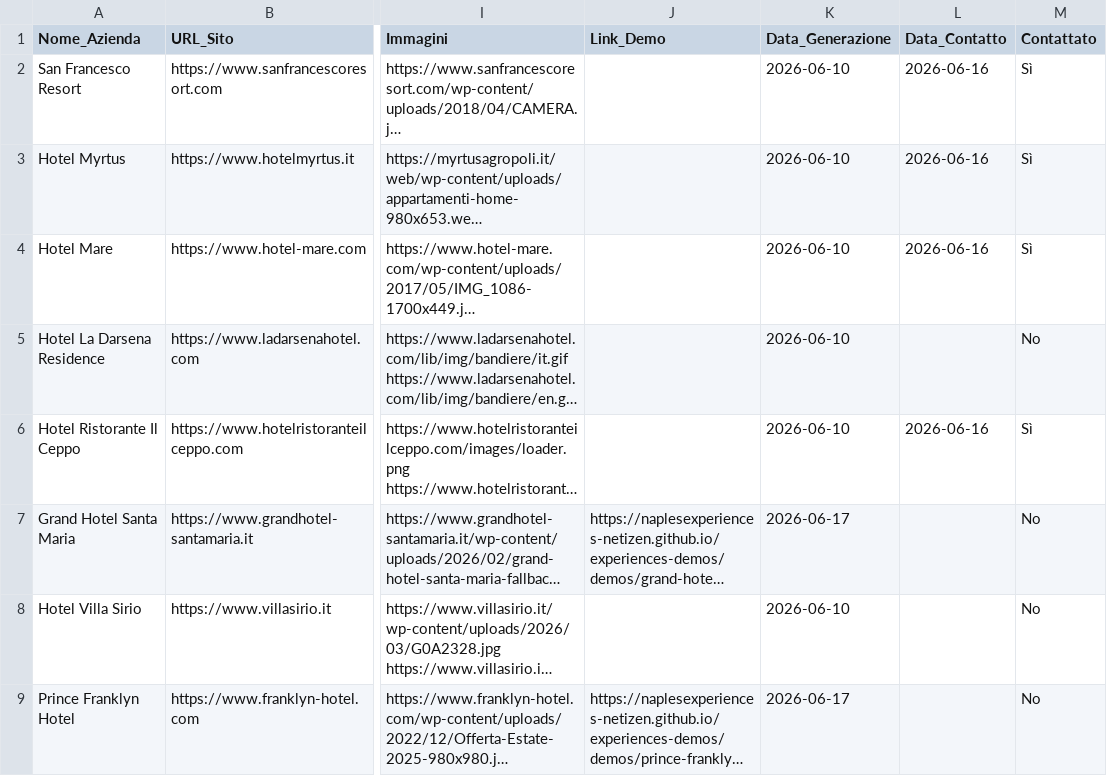
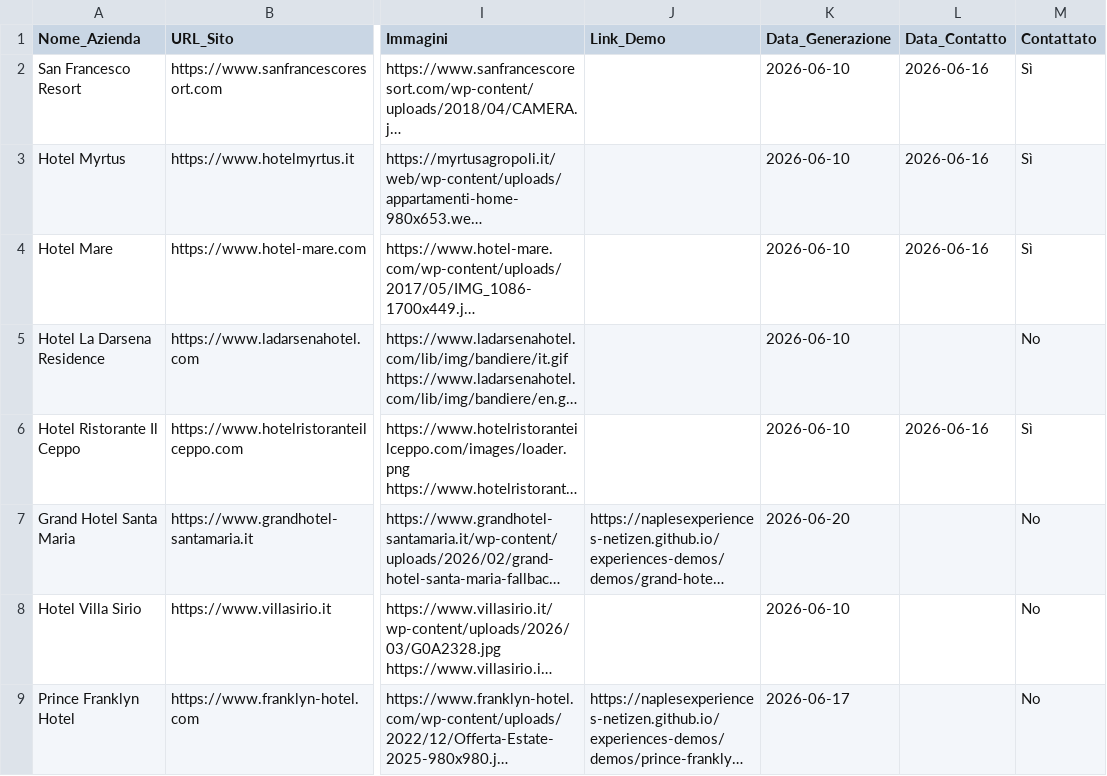
Before and after one commit to naplesexperiences-netizen/experiences-demos, a CSV file: demos/ricerca_clienti_csv/CSV_Cilento.csv, drawn as a sheet; only a part is shown, gaps mark what is left out; long unchanged cells end in …; the diff names each change by its address in the sheet, - before the commit and + after, or states it on an @@ line.

```diff
--- a/demos/ricerca_clienti_csv/CSV_Cilento.csv
+++ b/demos/ricerca_clienti_csv/CSV_Cilento.csv
-K7 (Data_Generazione): 2026-06-17
+K7 (Data_Generazione): 2026-06-20
```
Also changed, not shown: demos/ricerca_clienti_csv/CSV_Costiera_Amalfitana.csv, 1 other file.
